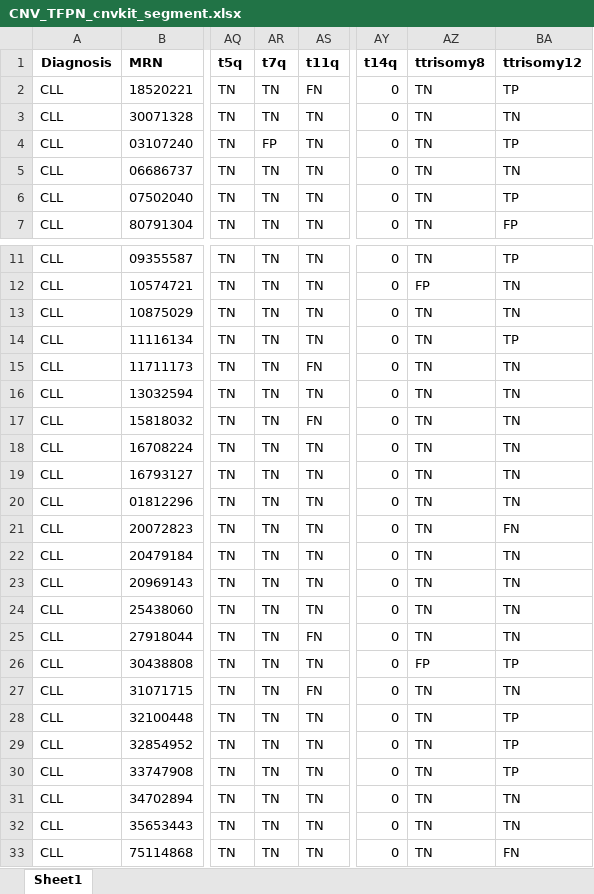
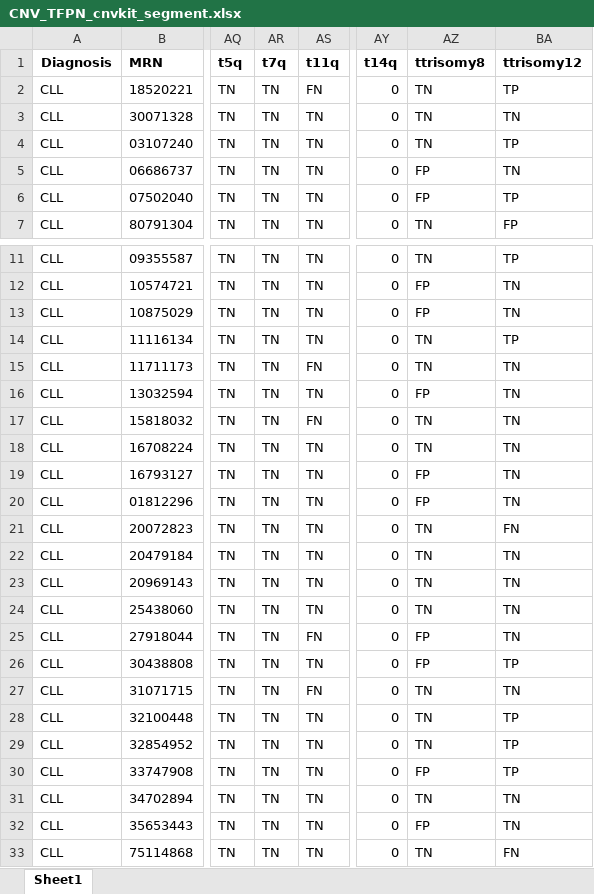
Before and after one commit to homijan/apm-cnv, an Excel workbook: tables/CNV_TFPN_cnvkit_segment.xlsx, sheet Sheet1, drawn as a sheet; only a part is shown, gaps mark what is left out; values as stored, in another font and other column widths than the file's, no borders; conditional formats not drawn; the diff covers the shown part only; the diff names each change by its address in the sheet, - before the commit and + after, or states it on an @@ line.

```diff
--- a/tables/CNV_TFPN_cnvkit_segment.xlsx (sheet Sheet1)
+++ b/tables/CNV_TFPN_cnvkit_segment.xlsx (sheet Sheet1)
-AR4 (t7q): FP
+AR4 (t7q): TN
-AZ5:AZ6 (ttrisomy8): TN
+AZ5:AZ6 (ttrisomy8): FP
-AZ13 (ttrisomy8): TN
+AZ13 (ttrisomy8): FP
-AZ16 (ttrisomy8): TN
+AZ16 (ttrisomy8): FP
-AZ19:AZ20 (ttrisomy8): TN
+AZ19:AZ20 (ttrisomy8): FP
-AZ25 (ttrisomy8): TN
+AZ25 (ttrisomy8): FP
-AZ30 (ttrisomy8): TN
+AZ30 (ttrisomy8): FP
-AZ32 (ttrisomy8): TN
+AZ32 (ttrisomy8): FP
```
Also changed, not shown: 23 edited cells elsewhere in this sheet, tables/CNV_TFPN_ichorcna_segment.xlsx, tables/CNV_copynumber_cnvkit_region.xlsx, 16 other files.
